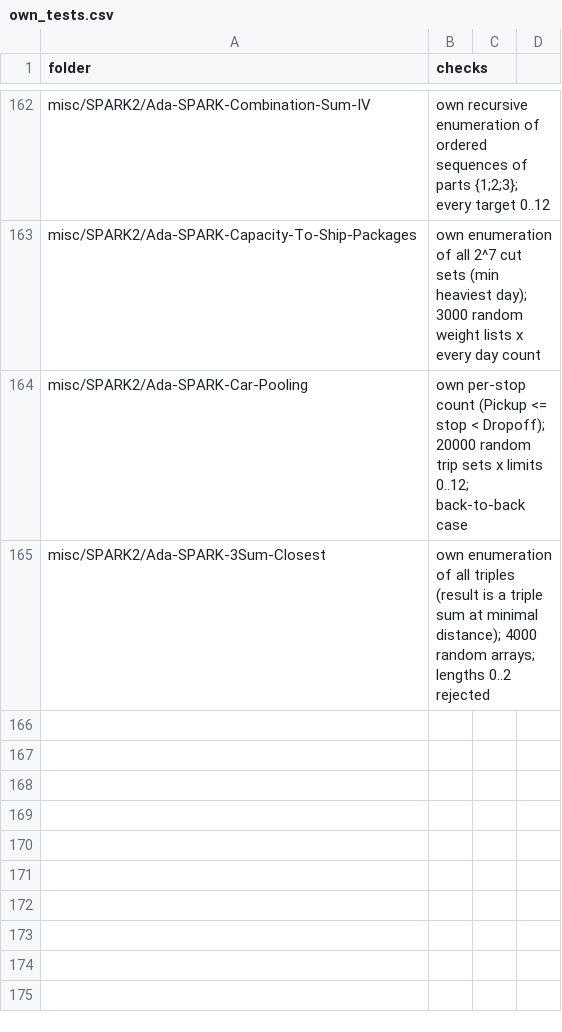
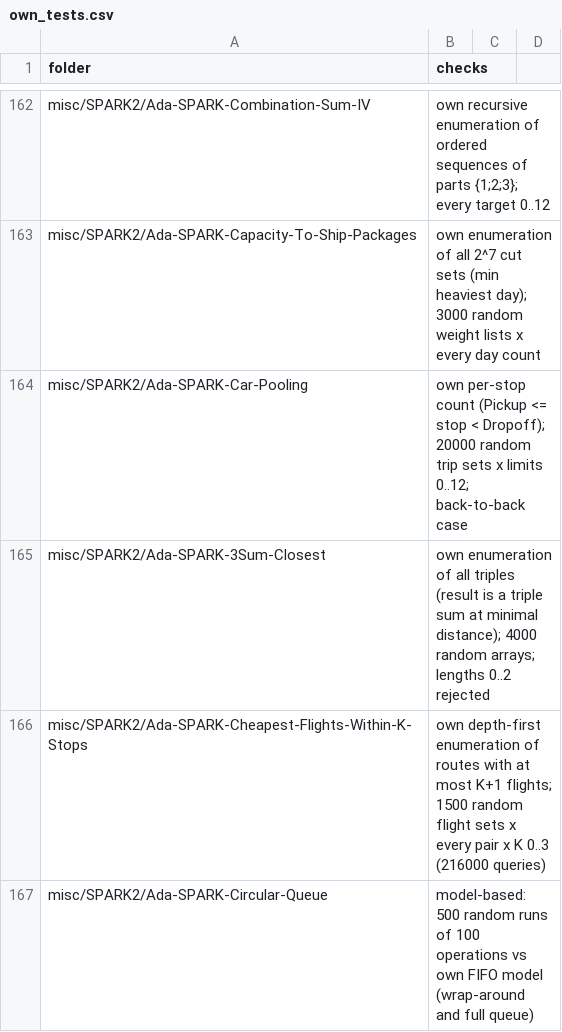
Before and after one commit to RobertBoettcherSF/Ada-Algorithms, a CSV file: tools/vv/own_tests.csv, drawn as a sheet; only a part is shown, gaps mark what is left out.

Commit message:
Own tests for Cheapest-Flights-Within-K-Stops (own route enumeration, 216,000 queries) and Circular-Queue (model-based, 500 runs of 100 operations); both pass on GNAT 14 and 12, zero warnings (aggregates moved to [], proof unchanged: 4 checks). Cheapest-Flights README states the K-stops / Infinity contract.

```diff
--- a/tools/vv/own_tests.csv
+++ b/tools/vv/own_tests.csv
@@ -165 +165,3 @@ misc/SPARK2/Ada-SPARK-Car-Pooling,own per-stop count (Pickup <= stop < Dropoff);
 misc/SPARK2/Ada-SPARK-3Sum-Closest,own enumeration of all triples (result is a triple sum at minimal distance); 4000 random arrays; lengths 0..2 rejected
+misc/SPARK2/Ada-SPARK-Cheapest-Flights-Within-K-Stops,own depth-first enumeration of routes with at most K+1 flights; 1500 random flight sets x every pair x K 0..3 (216000 queries)
+misc/SPARK2/Ada-SPARK-Circular-Queue,model-based: 500 random runs of 100 operations vs own FIFO model (wrap-around and full queue)
```
Also changed, not shown: 8 other files.
